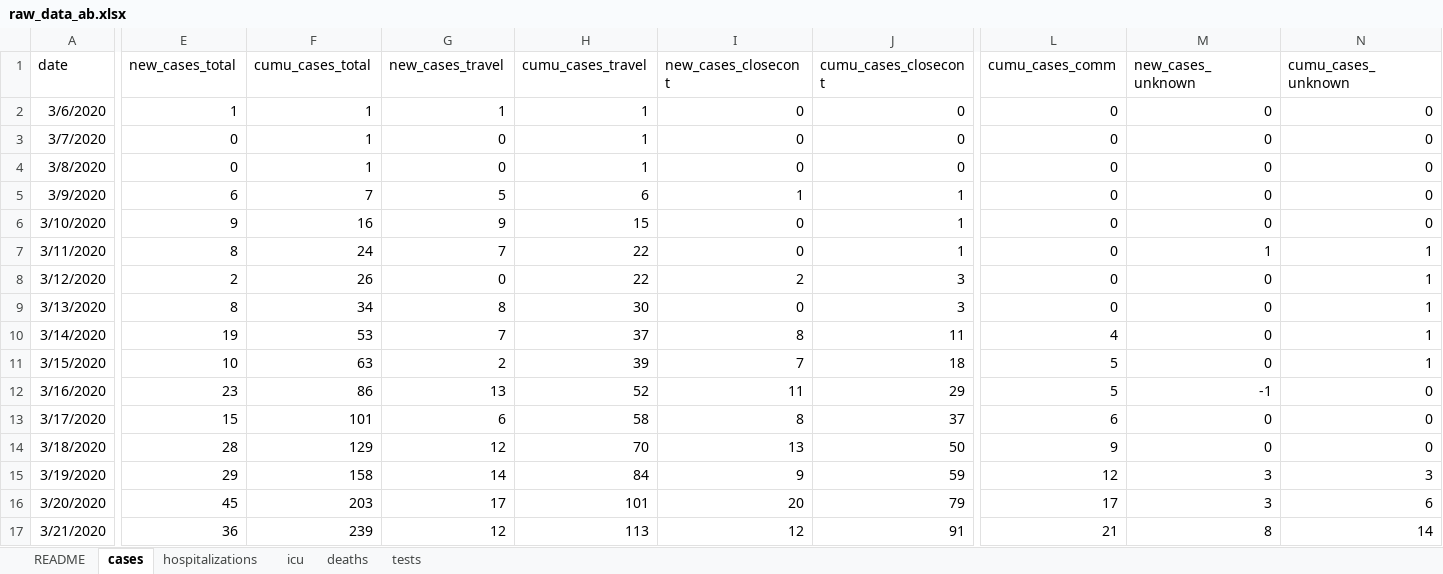
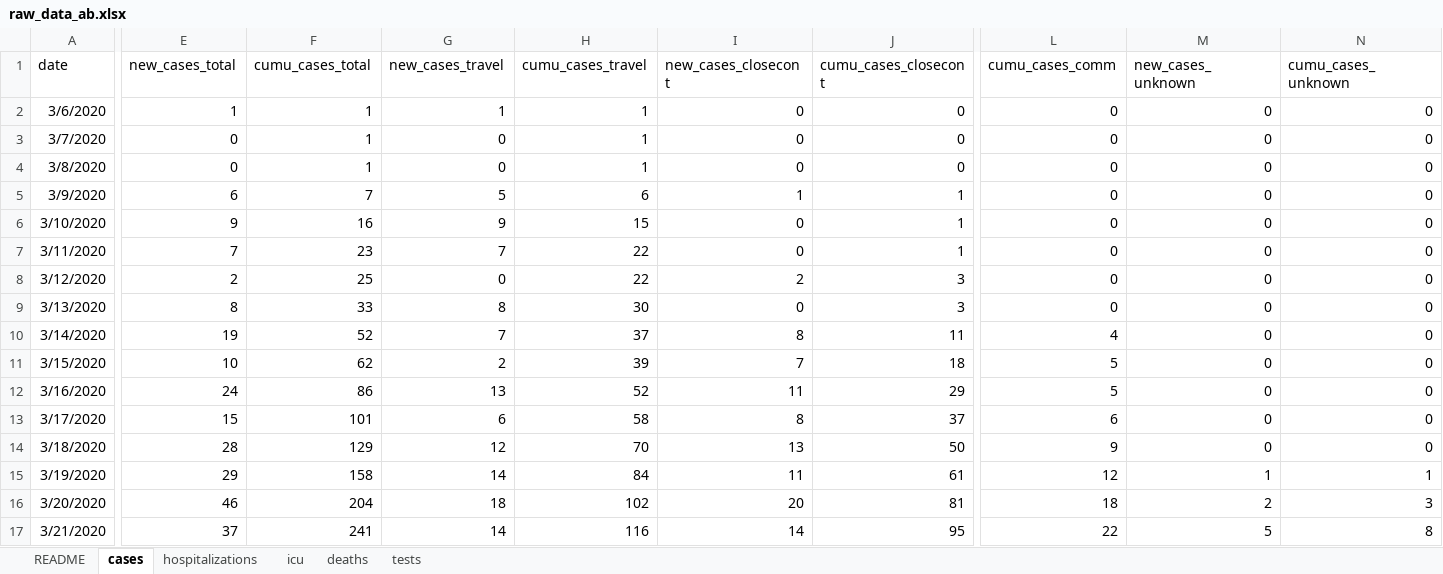
Before and after one commit to cschroe/covid19, an Excel workbook: input/raw_data_ab.xlsx, sheet cases, drawn as a sheet; only a part is shown, gaps mark what is left out; values as stored, in another font and other column widths than the file's, no borders; the diff covers the shown part only; the diff names each change by its address in the sheet, - before the commit and + after, or states it on an @@ line.

```diff
--- a/input/raw_data_ab.xlsx (sheet cases)
+++ b/input/raw_data_ab.xlsx (sheet cases)
-E7 (new_cases_total): 8
+E7 (new_cases_total): 7
-F7 (cumu_cases_total): 24
+F7 (cumu_cases_total): 23
-M7 (new_cases_unknown): 1
+M7 (new_cases_unknown): 0
-N7:N11 (cumu_cases_unknown): 1
+N7:N11 (cumu_cases_unknown): 0
-F8 (cumu_cases_total): 26
+F8 (cumu_cases_total): 25
-F9 (cumu_cases_total): 34
+F9 (cumu_cases_total): 33
-F10 (cumu_cases_total): 53
+F10 (cumu_cases_total): 52
-F11 (cumu_cases_total): 63
+F11 (cumu_cases_total): 62
-E12 (new_cases_total): 23
+E12 (new_cases_total): 24
-M12 (new_cases_unknown): -1
+M12 (new_cases_unknown): 0
-I15 (new_cases_closecont): 9
+I15 (new_cases_closecont): 11
-J15 (cumu_cases_closecont): 59
+J15 (cumu_cases_closecont): 61
-M15 (new_cases_unknown): 3
+M15 (new_cases_unknown): 1
-N15 (cumu_cases_unknown): 3
+N15 (cumu_cases_unknown): 1
-E16 (new_cases_total): 45
+E16 (new_cases_total): 46
-F16 (cumu_cases_total): 203
+F16 (cumu_cases_total): 204
-G16 (new_cases_travel): 17
+G16 (new_cases_travel): 18
-H16 (cumu_cases_travel): 101
+H16 (cumu_cases_travel): 102
-J16 (cumu_cases_closecont): 79
+J16 (cumu_cases_closecont): 81
-L16 (cumu_cases_comm): 17
+L16 (cumu_cases_comm): 18
-M16 (new_cases_unknown): 3
+M16 (new_cases_unknown): 2
-N16 (cumu_cases_unknown): 6
+N16 (cumu_cases_unknown): 3
-E17 (new_cases_total): 36
+E17 (new_cases_total): 37
-F17 (cumu_cases_total): 239
+F17 (cumu_cases_total): 241
-G17 (new_cases_travel): 12
+G17 (new_cases_travel): 14
-H17 (cumu_cases_travel): 113
+H17 (cumu_cases_travel): 116
-I17 (new_cases_closecont): 12
+I17 (new_cases_closecont): 14
-J17 (cumu_cases_closecont): 91
+J17 (cumu_cases_closecont): 95
-L17 (cumu_cases_comm): 21
+L17 (cumu_cases_comm): 22
-M17 (new_cases_unknown): 8
+M17 (new_cases_unknown): 5
-N17 (cumu_cases_unknown): 14
+N17 (cumu_cases_unknown): 8
```
Also changed, not shown: 1770 edited cells elsewhere in this sheet, sheet tests, sheet icu, sheet hospitalizations, sheet deaths, 40 other files.
